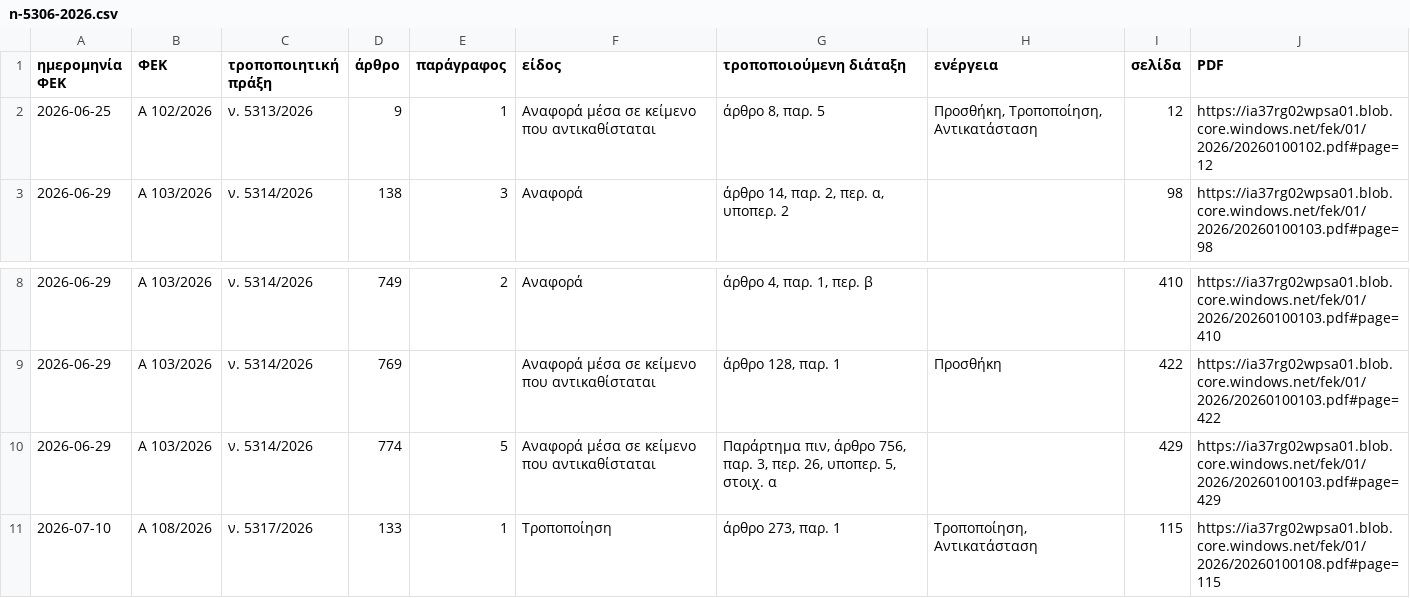
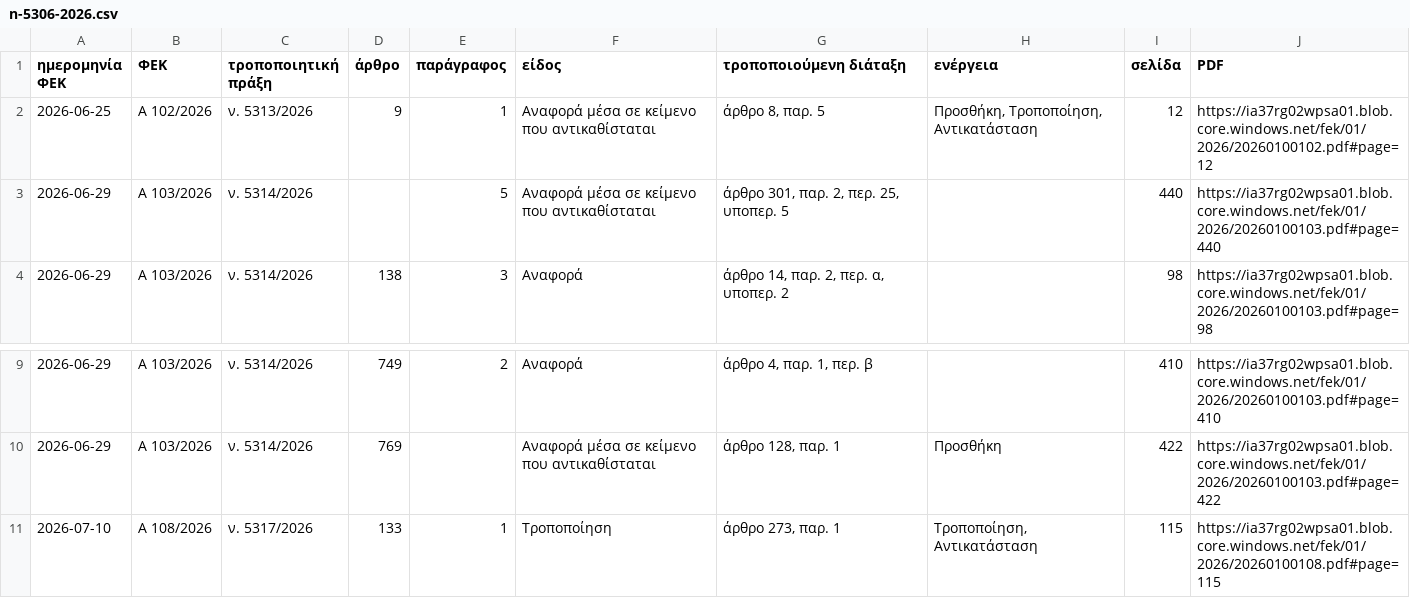
Before and after one commit to Ian2Papadopoulos/fek-watch, a CSV file: site/laws/n-5306-2026.csv, drawn as a sheet; only a part is shown, gaps mark what is left out.

```diff
--- a/site/laws/n-5306-2026.csv
+++ b/site/laws/n-5306-2026.csv
@@ -2,2 +2,3 @@
 2026-06-25,Α 102/2026,ν. 5313/2026,9,1,Αναφορά μέσα σε κείμενο που αντικαθίσταται,"άρθρο 8, παρ. 5","Προσθήκη, Τροποποίηση, Αντικατάσταση",12,https://ia37rg02wpsa01.blob.core.windows.net/fek/01/2026/20260100102.pdf#page=12
+2026-06-29,Α 103/2026,ν. 5314/2026,,5,Αναφορά μέσα σε κείμενο που αντικαθίσταται,"άρθρο 301, παρ. 2, περ. 25, υποπερ. 5",,440,https://ia37rg02wpsa01.blob.core.windows.net/fek/01/2026/20260100103.pdf#page=440
 2026-06-29,Α 103/2026,ν. 5314/2026,138,3,Αναφορά,"άρθρο 14, παρ. 2, περ. α, υποπερ. 2",,98,https://ia37rg02wpsa01.blob.core.windows.net/fek/01/2026/20260100103.pdf#page=98
@@ -9,3 +10,2 @@
 2026-06-29,Α 103/2026,ν. 5314/2026,769,,Αναφορά μέσα σε κείμενο που αντικαθίσταται,"άρθρο 128, παρ. 1",Προσθήκη,422,https://ia37rg02wpsa01.blob.core.windows.net/fek/01/2026/20260100103.pdf#page=422
-2026-06-29,Α 103/2026,ν. 5314/2026,774,5,Αναφορά μέσα σε κείμενο που αντικαθίσταται,"Παράρτημα πιν, άρθρο 756, παρ. 3, περ. 26, υποπερ. 5, στοιχ. α",,429,https://ia37rg02wpsa01.blob.core.windows.net/fek/01/2026/20260100103.pdf#page=429
 2026-07-10,Α 108/2026,ν. 5317/2026,133,1,Τροποποίηση,"άρθρο 273, παρ. 1","Τροποποίηση, Αντικατάσταση",115,https://ia37rg02wpsa01.blob.core.windows.net/fek/01/2026/20260100108.pdf#page=115
```
Also changed, not shown: site/laws/n-4067-2012.csv, site/laws/n-4495-2017.csv, 29 other files.
